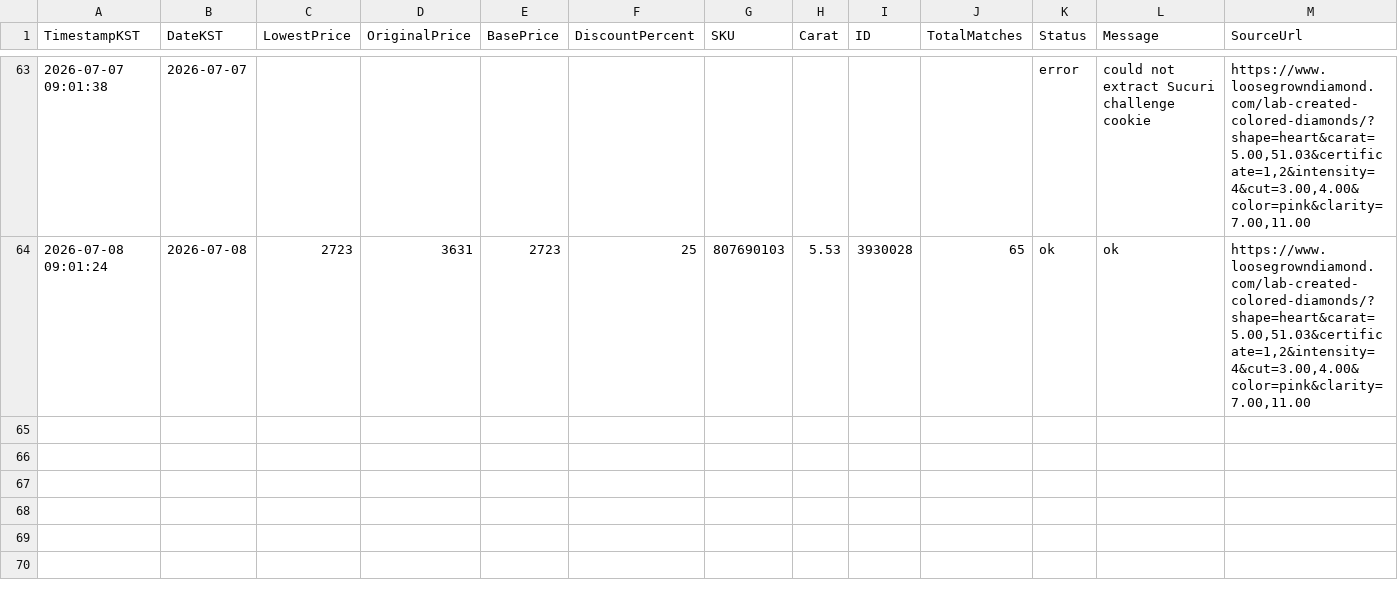
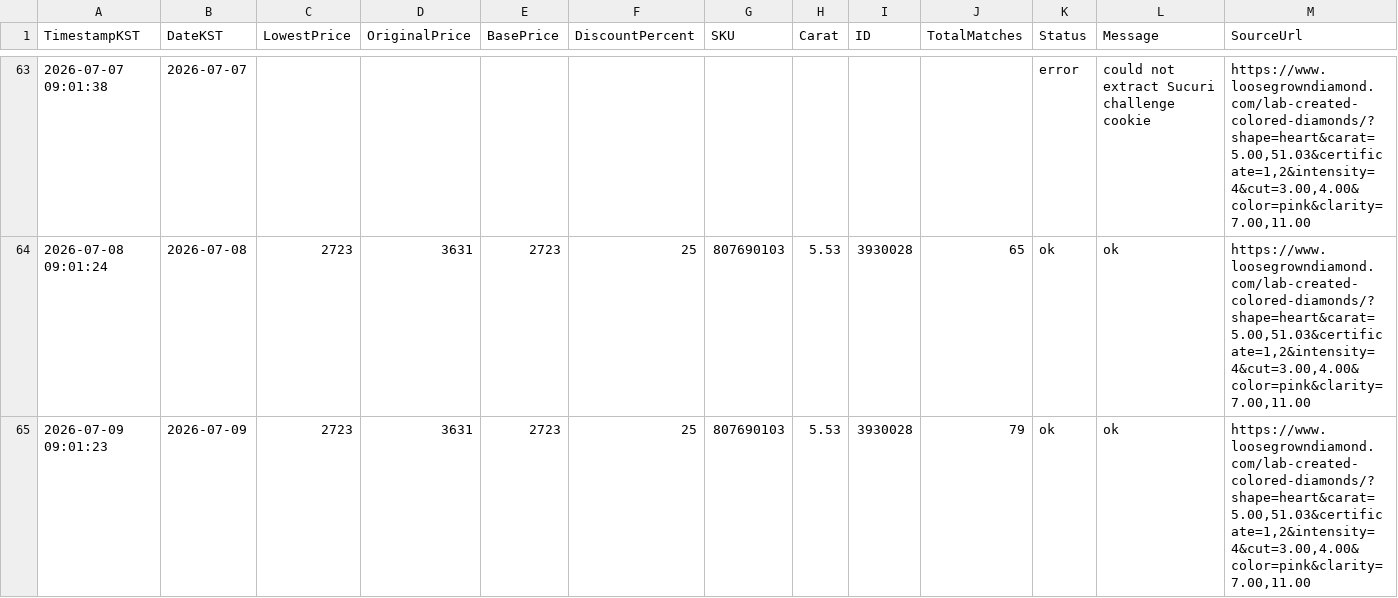
Before and after one commit to Ikboong/LooseGrownDiamondPriceTrackerCpp, a CSV file: data/loosegrown_price_history.csv, drawn as a sheet; only a part is shown, gaps mark what is left out; the diff names each change by its address in the sheet, - before the commit and + after, or states it on an @@ line.

```diff
--- a/data/loosegrown_price_history.csv
+++ b/data/loosegrown_price_history.csv
+row 65: 2026-07-09 09:01:23 | 2026-07-09 | 2723 | 3631 | 2723 | 25 | 807690103 | 5.53 | 3930028 | 79 | ok | ok | https://www.loosegrowndiamond.com/lab-created-colored-diamonds/?shape=heart&carat=5.00,51.03&certificate=1,2&intensity=4&cut=3.00,4.00&color=pink&clarity=7.00,11.00
```
Also changed, not shown: 2 other files.
